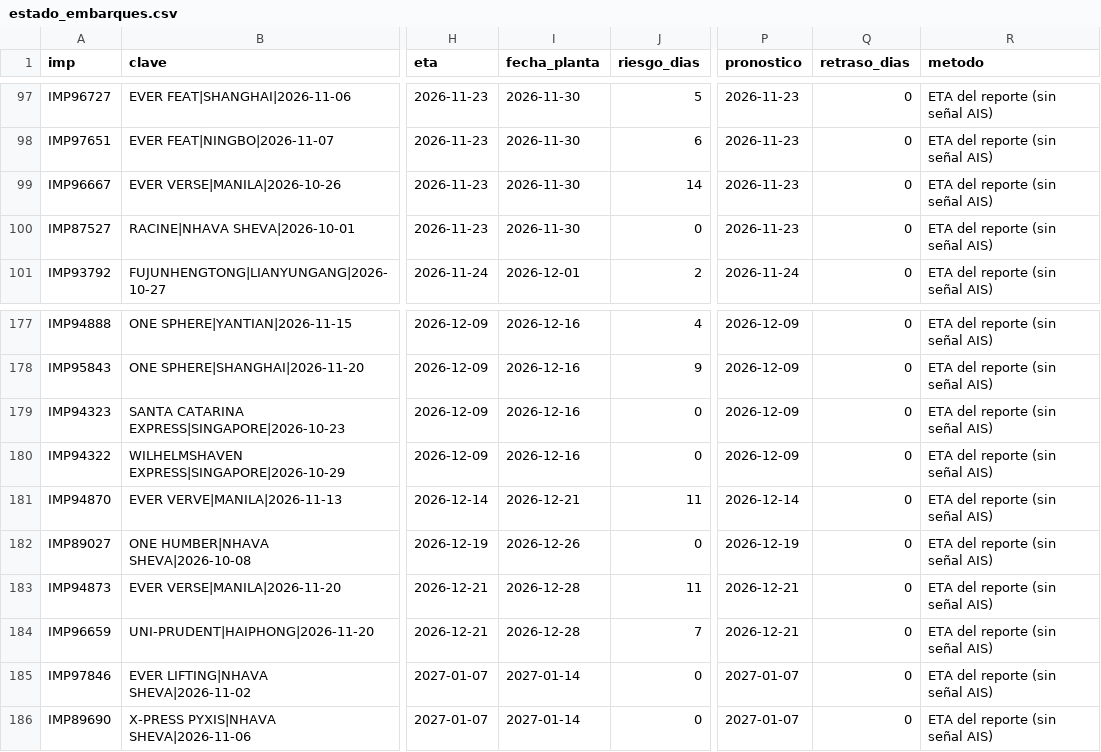
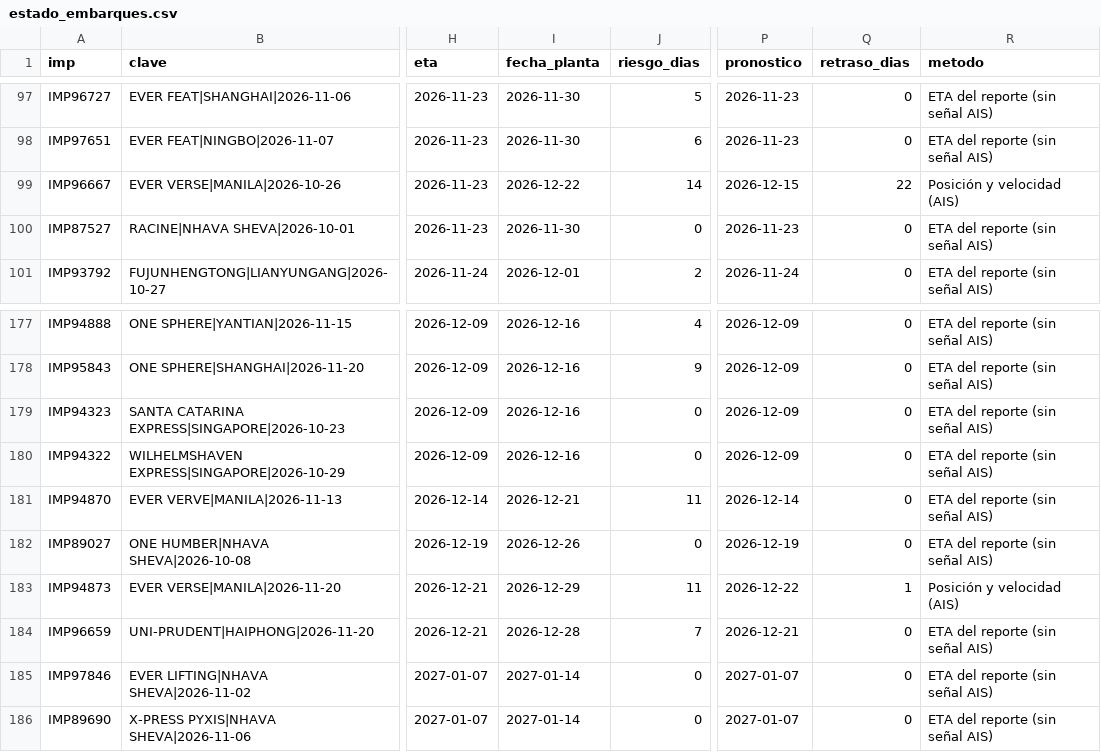
Before and after one commit to jart0988aj-maker/monitoreo-buques, a CSV file: docs/data/estado_embarques.csv, drawn as a sheet; only a part is shown, gaps mark what is left out; the diff names each change by its address in the sheet, - before the commit and + after, or states it on an @@ line.

```diff
--- a/docs/data/estado_embarques.csv
+++ b/docs/data/estado_embarques.csv
-I99 (fecha_planta): 2026-11-30
+I99 (fecha_planta): 2026-12-22
-P99 (pronostico): 2026-11-23
+P99 (pronostico): 2026-12-15
-Q99 (retraso_dias): 0
+Q99 (retraso_dias): 22
-R99 (metodo): ETA del reporte (sin señal AIS)
+R99 (metodo): Posición y velocidad (AIS)
-I183 (fecha_planta): 2026-12-28
+I183 (fecha_planta): 2026-12-29
-P183 (pronostico): 2026-12-21
+P183 (pronostico): 2026-12-22
-Q183 (retraso_dias): 0
+Q183 (retraso_dias): 1
-R183 (metodo): ETA del reporte (sin señal AIS)
+R183 (metodo): Posición y velocidad (AIS)
```
Also changed, not shown: docs/data/historial/congestion.csv, docs/data/historial/eventos_puerto.csv, 7 other files.
